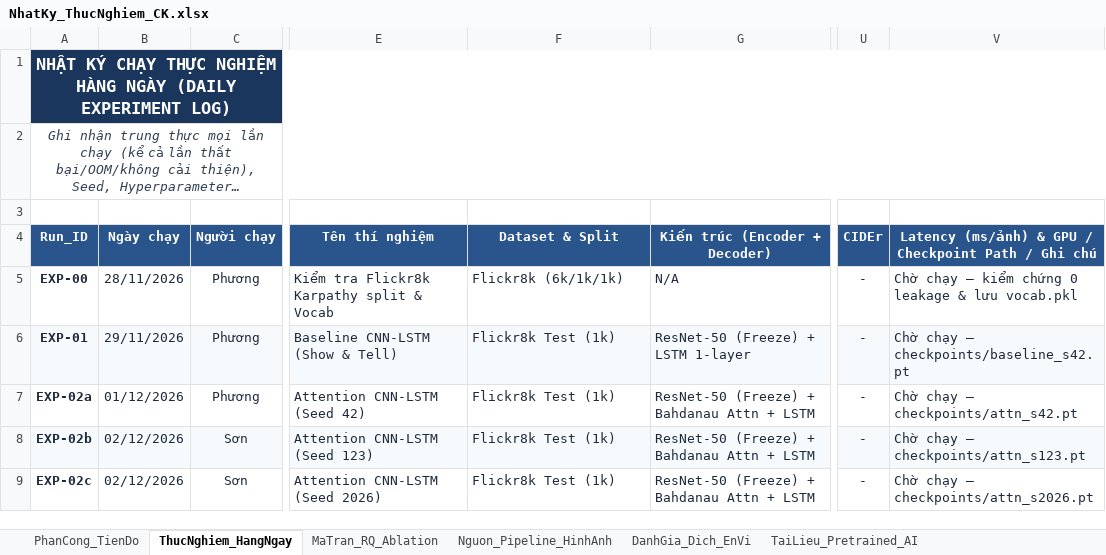
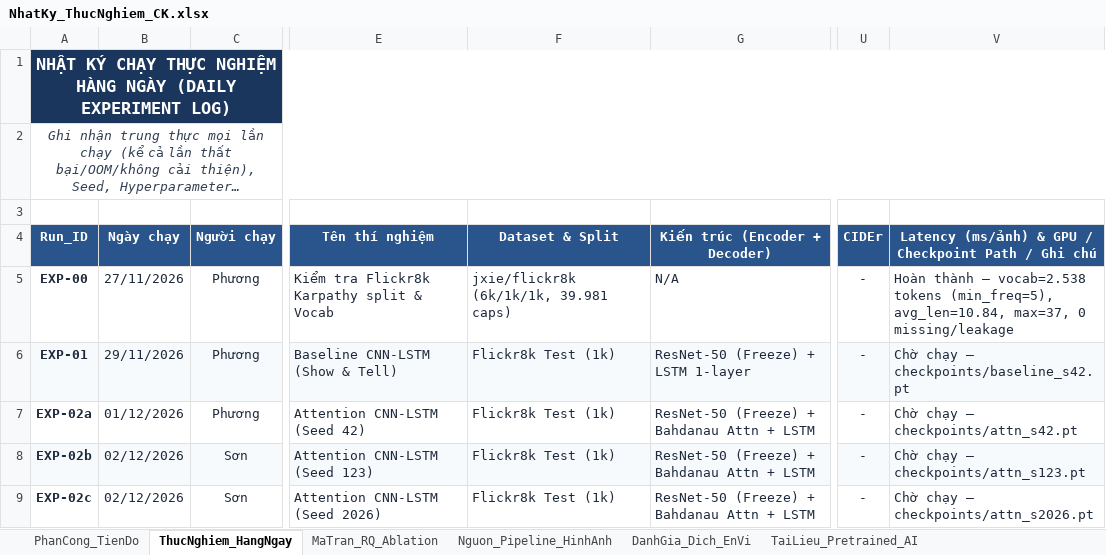
Before and after one commit to SGHPK0905/DeepLearning_3SV_DDU1231, an Excel workbook: PROJECT CK/NhatKy_ThucNghiem_CK.xlsx, sheet ThucNghiem_HangNgay, drawn as a sheet; only a part is shown, gaps mark what is left out; long unchanged cells end in …; values as stored, in another font and other column widths than the file's, no borders; the diff names each change by its address in the sheet, - before the commit and + after, or states it on an @@ line.

Commit message:
Tuan12/PROJECT/Hoàn thành EDA Flickr8k (6k/1k/1k, vocab 2538), 5 biểu đồ 300 DPI và cập nhật nhật ký Excel

```diff
--- a/PROJECT CK/NhatKy_ThucNghiem_CK.xlsx (sheet ThucNghiem_HangNgay)
+++ b/PROJECT CK/NhatKy_ThucNghiem_CK.xlsx (sheet ThucNghiem_HangNgay)
-B5 (Ngày chạy): 28/11/2026
+B5 (Ngày chạy): 27/11/2026
-F5 (Dataset & Split): Flickr8k (6k/1k/1k)
+F5 (Dataset & Split): jxie/flickr8k (6k/1k/1k, 39.981 caps)
-V5: Chờ chạy — kiểm chứng 0 leakage & lưu vocab.pkl
+V5: Hoàn thành — vocab=2.538 tokens (min_freq=5), avg_len=10.84, max=37, 0 missing/leakage
```
Also changed, not shown: sheet Nguon_Pipeline_HinhAnh, sheet PhanCong_TienDo, sheet TaiLieu_Pretrained_AI, 13 other files.
